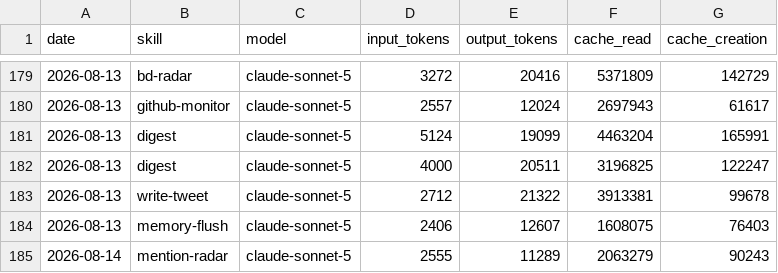
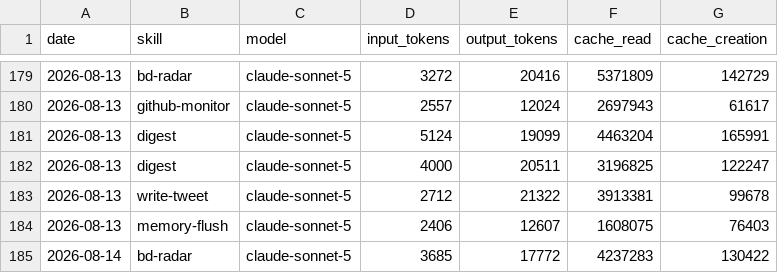
Before and after one commit to nigelon11/verdikta-worker, a CSV file: memory/token-usage.csv, drawn as a sheet; only a part is shown, gaps mark what is left out.

Commit message:
chore(bd-radar): auto-commit 2026-08-14

```diff
--- a/memory/token-usage.csv
+++ b/memory/token-usage.csv
@@ -184,2 +184,2 @@ date,skill,model,input_tokens,output_tokens,cache_read,cache_creation
 2026-08-13,memory-flush,claude-sonnet-5,2406,12607,1608075,76403
-2026-08-14,mention-radar,claude-sonnet-5,2555,11289,2063279,90243
+2026-08-14,bd-radar,claude-sonnet-5,3685,17772,4237283,130422
```
Also changed, not shown: 5 other files.
